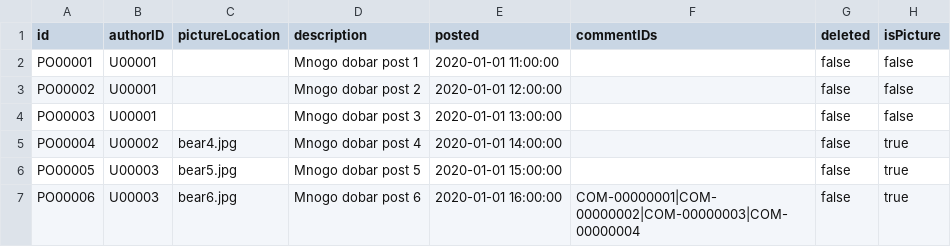
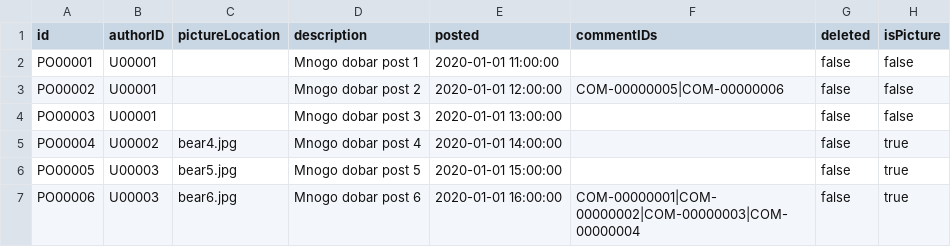
Before and after one commit to mmmajder/Web-project, a CSV file: WebProject/WebContent/resources/posts.csv, drawn as a sheet.

```diff
--- a/WebProject/WebContent/resources/posts.csv
+++ b/WebProject/WebContent/resources/posts.csv
@@ -2,3 +2,3 @@ id;authorID;pictureLocation;description;posted;commentIDs;deleted;isPicture
 PO00001;U00001;;Mnogo dobar post 1;2020-01-01 11:00:00;;false;false
-PO00002;U00001;;Mnogo dobar post 2;2020-01-01 12:00:00;;false;false
+PO00002;U00001;;Mnogo dobar post 2;2020-01-01 12:00:00;COM-00000005|COM-00000006;false;false
 PO00003;U00001;;Mnogo dobar post 3;2020-01-01 13:00:00;;false;false
```
Also changed, not shown: WebProject/WebContent/resources/comments.csv, 9 other files.
